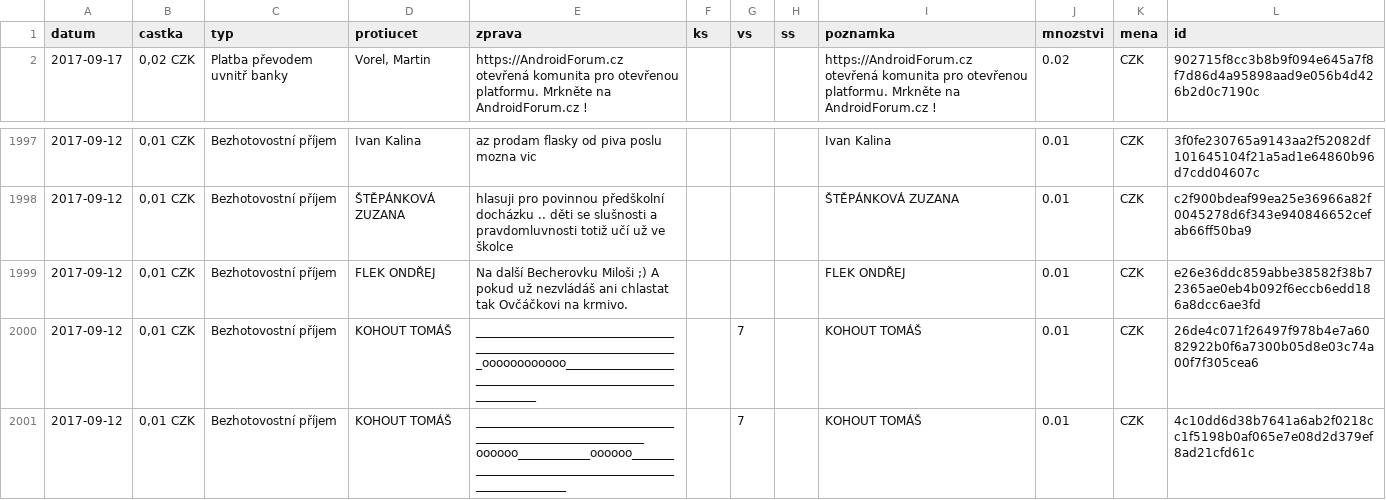
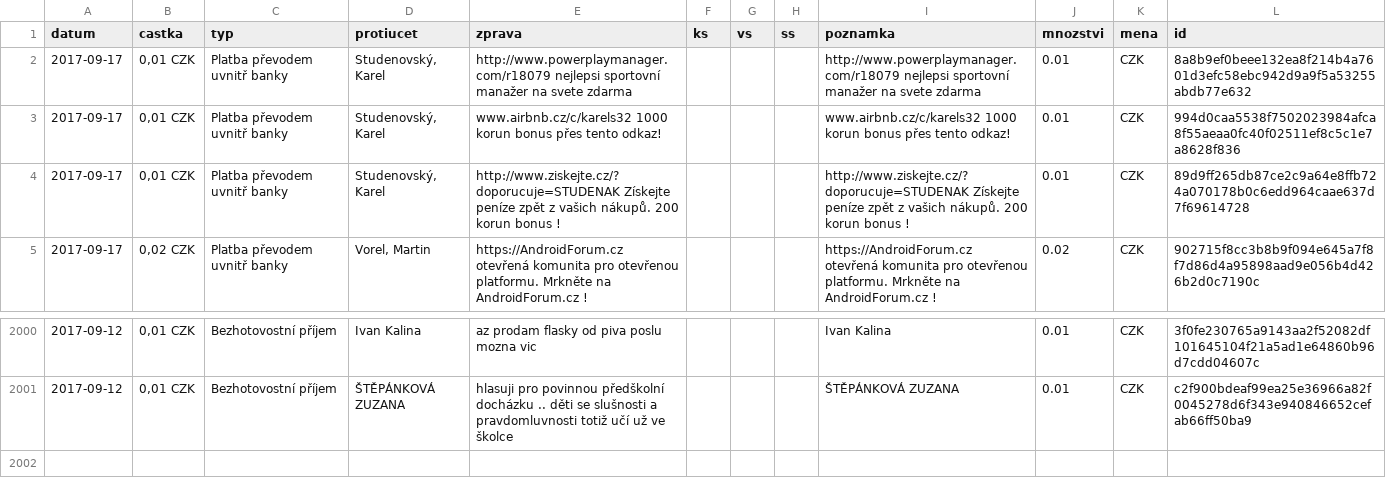
Before and after one commit to korczis/zeman-ucet, a CSV file: data/data.csv, drawn as a sheet; only a part is shown, gaps mark what is left out.

```diff
--- a/data/data.csv
+++ b/data/data.csv
@@ -1,2 +1,5 @@
 datum,castka,typ,protiucet,zprava,ks,vs,ss,poznamka,mnozstvi,mena,id
+2017-09-17,"0,01 CZK",Platba převodem uvnitř banky,"Studenovský, Karel",http://www.powerplaymanager.com/r18079  nejlepsi sportovní manažer na svete zdarma,"","","",http://www.powerplaymanager.com/r18079  nejlepsi sportovní manažer na svete zdarma,0.01,CZK,8a8b9ef0beee132ea8f214b4a7601d3efc58ebc942d9a9f5a53255abdb77e632
+2017-09-17,"0,01 CZK",Platba převodem uvnitř banky,"Studenovský, Karel",www.airbnb.cz/c/karels32  1000 korun bonus přes tento odkaz!,"","","",www.airbnb.cz/c/karels32  1000 korun bonus přes tento odkaz!,0.01,CZK,994d0caa5538f7502023984afca8f55aeaa0fc40f02511ef8c5c1e7a8628f836
+2017-09-17,"0,01 CZK",Platba převodem uvnitř banky,"Studenovský, Karel",http://www.ziskejte.cz/?doporucuje=STUDENAK    Získejte peníze zpět z vašich nákupů.  200 korun bonus !,"","","",http://www.ziskejte.cz/?doporucuje=STUDENAK    Získejte peníze zpět z vašich nákupů.  200 korun bonus !,0.01,CZK,89d9ff265db87ce2c9a64e8ffb724a070178b0c6edd964caae637d7f69614728
 2017-09-17,"0,02 CZK",Platba převodem uvnitř banky,"Vorel, Martin",https://AndroidForum.cz  otevřená komunita pro otevřenou platformu. Mrkněte na AndroidForum.cz !,"","","",https://AndroidForum.cz  otevřená komunita pro otevřenou platformu. Mrkněte na AndroidForum.cz !,0.02,CZK,902715f8cc3b8b9f094e645a7f8f7d86d4a95898aad9e056b4d426b2d0c7190c
@@ -1998,4 +2001 @@ datum,castka,typ,protiucet,zprava,ks,vs,ss,poznamka,mnozstvi,mena,id
 2017-09-12,"0,01 CZK",Bezhotovostní příjem,ŠTĚPÁNKOVÁ ZUZANA,hlasuji pro povinnou předškolní docházku .. děti se slušnosti a pravdomluvnosti totiž učí už ve školce,"","","",ŠTĚPÁNKOVÁ ZUZANA,0.01,CZK,c2f900bdeaf99ea25e36966a82f0045278d6f343e940846652cefab66ff50ba9
-2017-09-12,"0,01 CZK",Bezhotovostní příjem,FLEK ONDŘEJ,Na další Becherovku Miloši   ;)   A pokud už nezvládáš ani chlastat tak Ovčáčkovi na krmivo.,"","","",FLEK ONDŘEJ,0.01,CZK,e26e36ddc859abbe38582f38b72365ae0eb4b092f6eccb6edd186a8dcc6ae3fd
-2017-09-12,"0,01 CZK",Bezhotovostní příjem,KOHOUT TOMÁŠ,___________________________________________________________________oooooooooooo_____________________________________________________________,"",7,"",KOHOUT TOMÁŠ,0.01,CZK,26de4c071f26497f978b4e7a6082922b0f6a7300b05d8e03c74a00f7f305cea6
-2017-09-12,"0,01 CZK",Bezhotovostní příjem,KOHOUT TOMÁŠ,_____________________________________________________________oooooo____________oooooo_______________________________________________________,"",7,"",KOHOUT TOMÁŠ,0.01,CZK,4c10dd6d38b7641a6ab2f0218cc1f5198b0af065e7e08d2d379ef8ad21cfd61c
```
Also changed, not shown: 1 other file.
